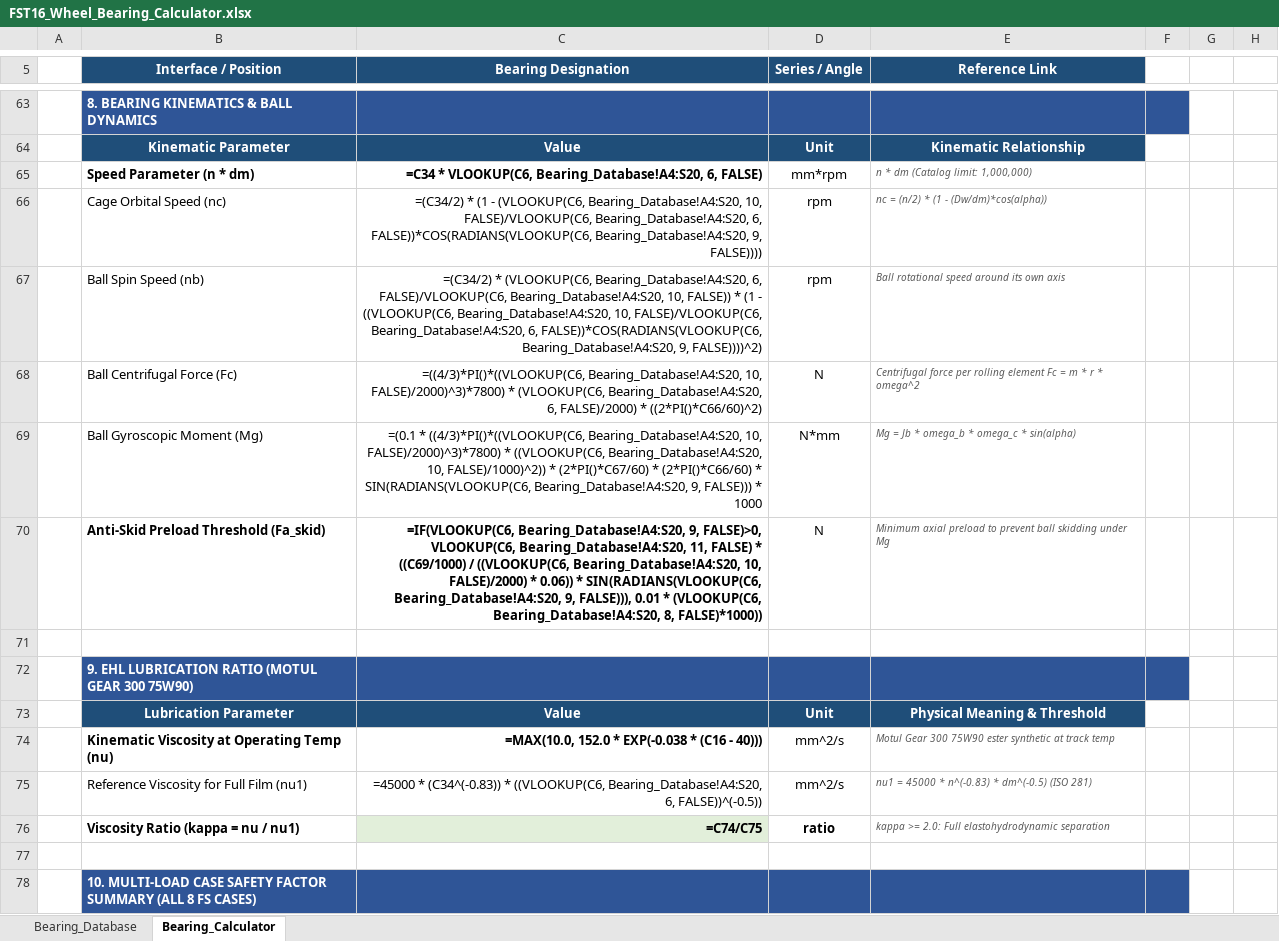
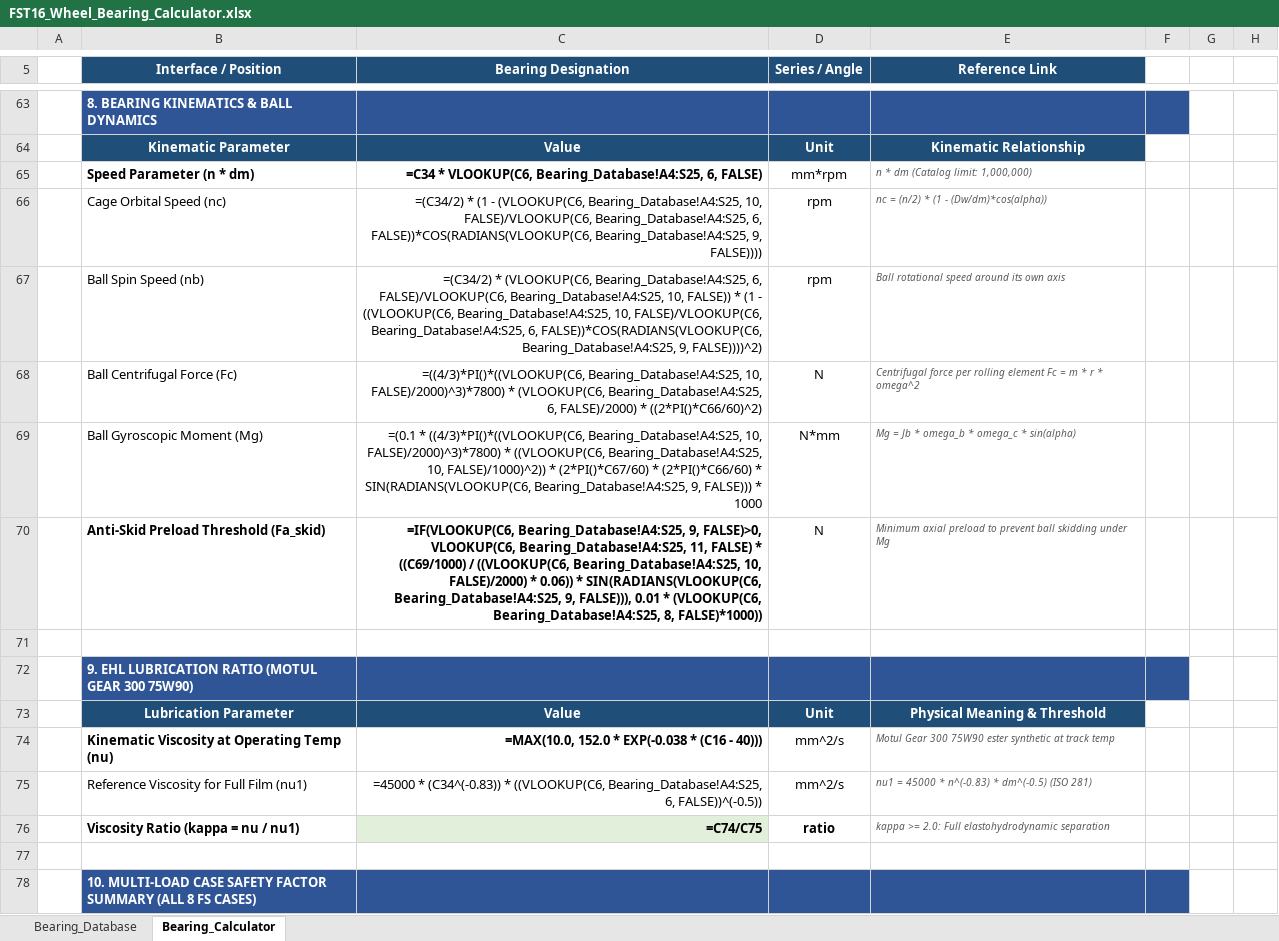
Before and after one commit to diogoribeir07/fst16-drivetrain, an Excel workbook: FST16_Wheel_Bearing_Calculator.xlsx, sheet Bearing_Calculator, drawn as a sheet; only a part is shown, gaps mark what is left out; values as stored, in another font and other column widths than the file's, no borders; formulas without a stored value are shown as written; conditional formats not drawn; the diff covers the shown part only; the diff names each change by its address in the sheet, - before the commit and + after, or states it on an @@ line.

```diff
--- a/FST16_Wheel_Bearing_Calculator.xlsx (sheet Bearing_Calculator)
+++ b/FST16_Wheel_Bearing_Calculator.xlsx (sheet Bearing_Calculator)
-C65 (Bearing Designation): …* VLOOKUP(C6, Bearing_Database!A4:S20, 6, FALSE)
+C65 (Bearing Designation): …* VLOOKUP(C6, Bearing_Database!A4:S25, 6, FALSE)
-C66 (Bearing Designation): …- (VLOOKUP(C6, Bearing_Database!A4:S20, 10, FALSE)/VLOOKUP(C6, Bearing_Database!A4:S20, 6, FALSE))*COS(RADIANS(VLOOKUP(C6, Bearing_Database!A4:S20, 9, FALSE))))
+C66 (Bearing Designation): …- (VLOOKUP(C6, Bearing_Database!A4:S25, 10, FALSE)/VLOOKUP(C6, Bearing_Database!A4:S25, 6, FALSE))*COS(RADIANS(VLOOKUP(C6, Bearing_Database!A4:S25, 9, FALSE))))
-C67 (Bearing Designation): …* (VLOOKUP(C6, Bearing_Database!A4:S20, 6, FALSE)/VLOOKUP(C6, Bearing_Database!A4:S20, 10, FALSE)) * (1 - ((VLOOKUP(C6, Bearing_Database!A4:S20, 10, FALSE)/VLOOKUP(C6, Bearing_Database!A4:S20, 6, FALSE))*COS(RADIANS(VLOOKUP(C6, Bearing_Database!A4:S20, 9, FALSE))))^2)
+C67 (Bearing Designation): …* (VLOOKUP(C6, Bearing_Database!A4:S25, 6, FALSE)/VLOOKUP(C6, Bearing_Database!A4:S25, 10, FALSE)) * (1 - ((VLOOKUP(C6, Bearing_Database!A4:S25, 10, FALSE)/VLOOKUP(C6, Bearing_Database!A4:S25, 6, FALSE))*COS(RADIANS(VLOOKUP(C6, Bearing_Database!A4:S25, 9, FALSE))))^2)
-C68 (Bearing Designation): =((4/3)*PI()*((VLOOKUP(C6, Bearing_Database!A4:S20, 10, FALSE)/2000)^3)*7800) * (VLOOKUP(C6, Bearing_Database!A4:S20, 6, FALSE)/2000)…
+C68 (Bearing Designation): =((4/3)*PI()*((VLOOKUP(C6, Bearing_Database!A4:S25, 10, FALSE)/2000)^3)*7800) * (VLOOKUP(C6, Bearing_Database!A4:S25, 6, FALSE)/2000)…
-C69 (Bearing Designation): …* ((4/3)*PI()*((VLOOKUP(C6, Bearing_Database!A4:S20, 10, FALSE)/2000)^3)*7800) * ((VLOOKUP(C6, Bearing_Database!A4:S20, 10, FALSE)/1000)^2)) * (2*PI()*C67/60) * (2*PI()*C66/60) * SIN(RADIANS(VLOOKUP(C6, Bearing_Database!A4:S20, 9, FALSE)))…
+C69 (Bearing Designation): …* ((4/3)*PI()*((VLOOKUP(C6, Bearing_Database!A4:S25, 10, FALSE)/2000)^3)*7800) * ((VLOOKUP(C6, Bearing_Database!A4:S25, 10, FALSE)/1000)^2)) * (2*PI()*C67/60) * (2*PI()*C66/60) * SIN(RADIANS(VLOOKUP(C6, Bearing_Database!A4:S25, 9, FALSE)))…
-C70 (Bearing Designation): =IF(VLOOKUP(C6, Bearing_Database!A4:S20, 9, FALSE)>0, VLOOKUP(C6, Bearing_Database!A4:S20, 11, FALSE) * ((C69/1000) / ((VLOOKUP(C6, Bearing_Database!A4:S20, 10, FALSE)/2000) * 0.06)) * SIN(RADIANS(VLOOKUP(C6, Bearing_Database!A4:S20, 9, FALSE))), 0.01 * (VLOOKUP(C6, Bearing_Database!A4:S20, 8, FALSE)*1000))
+C70 (Bearing Designation): =IF(VLOOKUP(C6, Bearing_Database!A4:S25, 9, FALSE)>0, VLOOKUP(C6, Bearing_Database!A4:S25, 11, FALSE) * ((C69/1000) / ((VLOOKUP(C6, Bearing_Database!A4:S25, 10, FALSE)/2000) * 0.06)) * SIN(RADIANS(VLOOKUP(C6, Bearing_Database!A4:S25, 9, FALSE))), 0.01 * (VLOOKUP(C6, Bearing_Database!A4:S25, 8, FALSE)*1000))
-C75 (Bearing Designation): …* ((VLOOKUP(C6, Bearing_Database!A4:S20, 6, FALSE))^(-0.5))
+C75 (Bearing Designation): …* ((VLOOKUP(C6, Bearing_Database!A4:S25, 6, FALSE))^(-0.5))
```
Also changed, not shown: 22 edited cells elsewhere in this sheet, sheet Bearing_Database, FST16_Assemblies_Export_DL.xlsx, FST16_DT_Parts_Export.xlsx, 4 other files.
